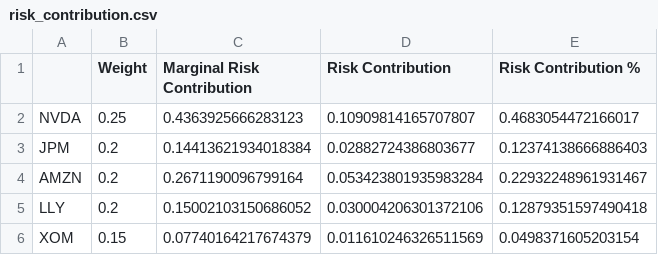
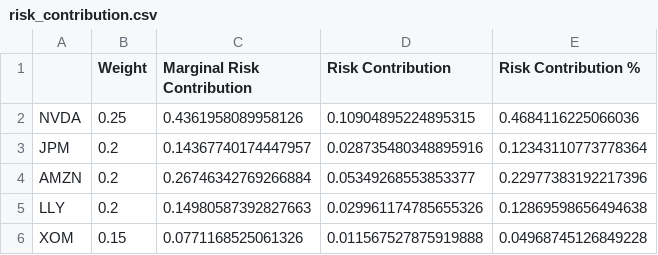
Before and after one commit to Yash-Andhrutkar/US-Equity-Portfolio-Analytics, a CSV file: output/tables/risk_contribution.csv, drawn as a sheet.

```diff
--- a/output/tables/risk_contribution.csv
+++ b/output/tables/risk_contribution.csv
@@ -1,6 +1,6 @@
 ,Weight,Marginal Risk Contribution,Risk Contribution,Risk Contribution %
-NVDA,0.25,0.4363925666283123,0.10909814165707807,0.4683054472166017
-JPM,0.2,0.14413621934018384,0.02882724386803677,0.12374138666886403
-AMZN,0.2,0.2671190096799164,0.053423801935983284,0.22932248961931467
-LLY,0.2,0.15002103150686052,0.030004206301372106,0.12879351597490418
-XOM,0.15,0.07740164217674379,0.011610246326511569,0.0498371605203154
+NVDA,0.25,0.4361958089958126,0.10904895224895315,0.4684116225066036
+JPM,0.2,0.14367740174447957,0.028735480348895916,0.12343110773778364
+AMZN,0.2,0.26746342769266884,0.05349268553853377,0.22977383192217396
+LLY,0.2,0.14980587392827663,0.029961174785655326,0.12869598656494638
+XOM,0.15,0.0771168525061326,0.011567527875919888,0.04968745126849228
```
Also changed, not shown: data/processed/adjusted_close.csv, output/tables/asset_metrics.csv, 15 other files.
